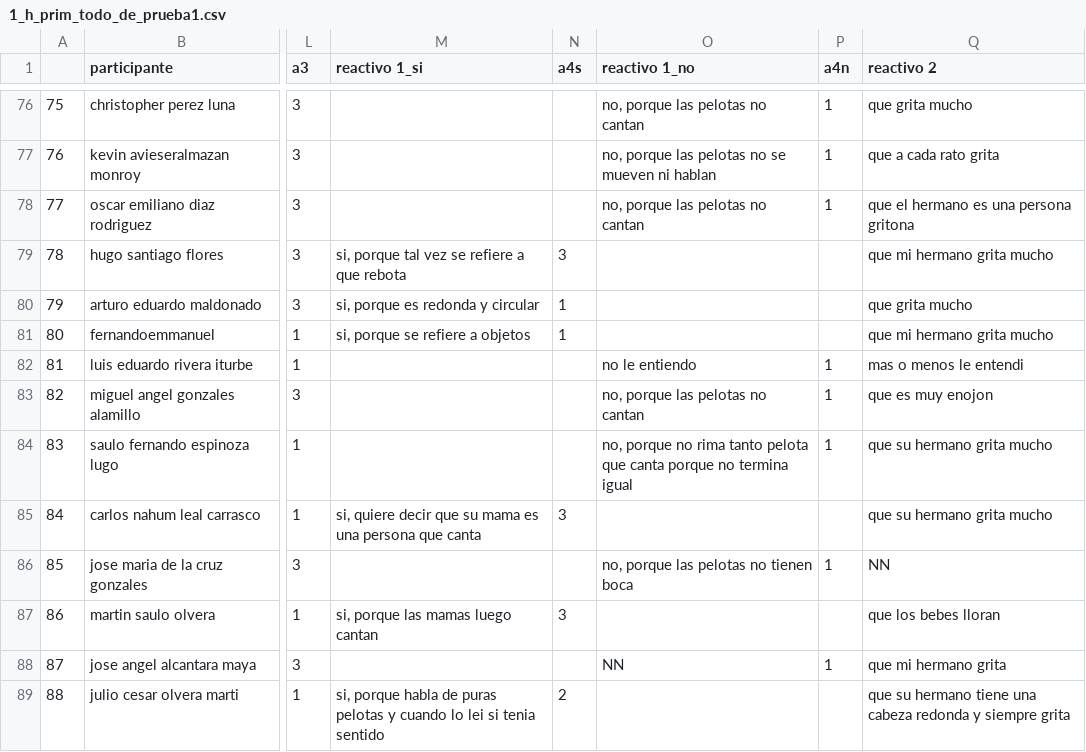
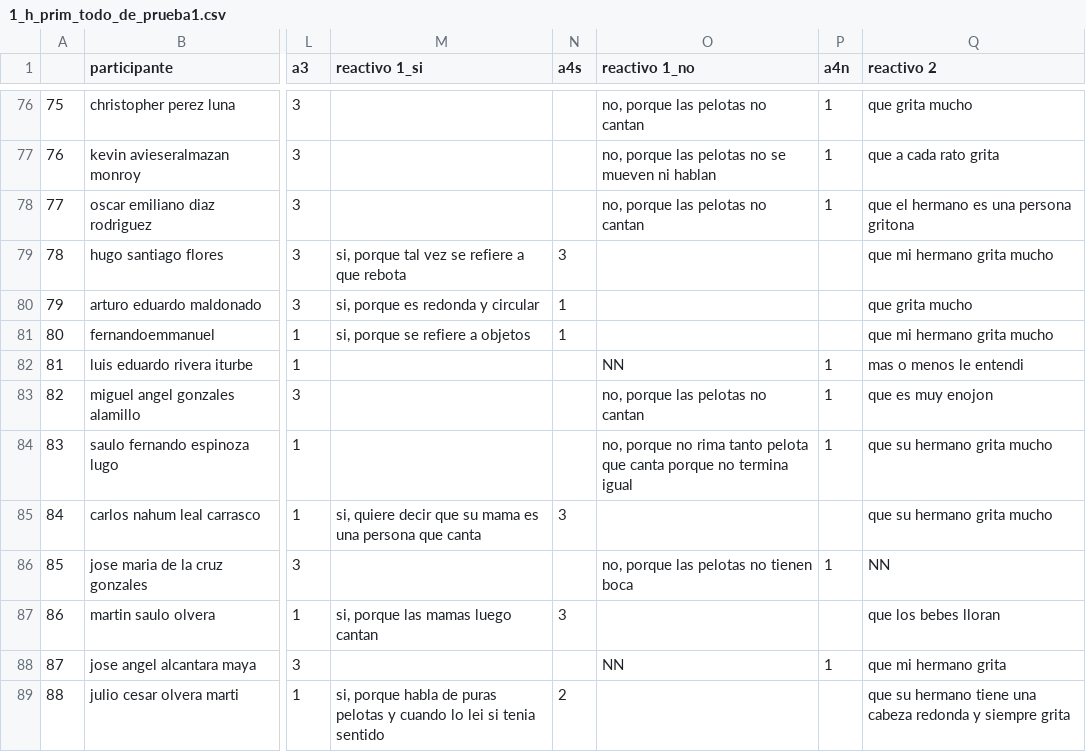
Before and after one commit to ulises1229/EvaluacionCognitiva, a CSV file: Bases de datos/Primaria/Prueba 1/1_h_prim_todo_de_prueba1.csv, drawn as a sheet; only a part is shown, gaps mark what is left out; the diff names each change by its address in the sheet, - before the commit and + after, or states it on an @@ line.

```diff
--- a/Bases de datos/Primaria/Prueba 1/1_h_prim_todo_de_prueba1.csv
+++ b/Bases de datos/Primaria/Prueba 1/1_h_prim_todo_de_prueba1.csv
-O82 (reactivo 1_no): no le entiendo
+O82 (reactivo 1_no): NN
```
Also changed, not shown: Bases de datos/Primaria/Prueba 1/1_m_prim_todo_de_prueba1.csv.
